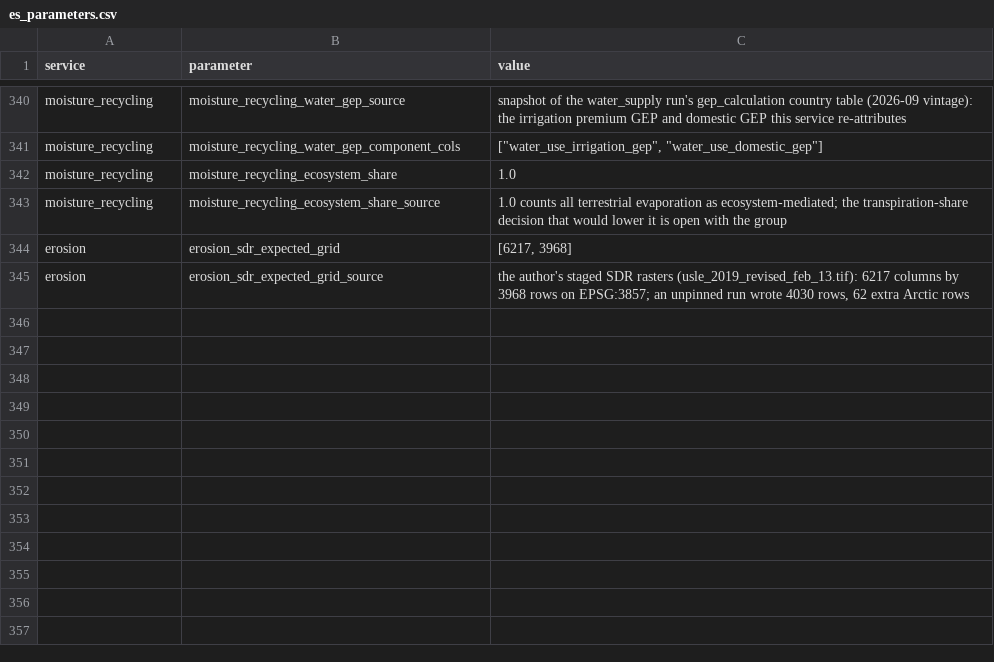
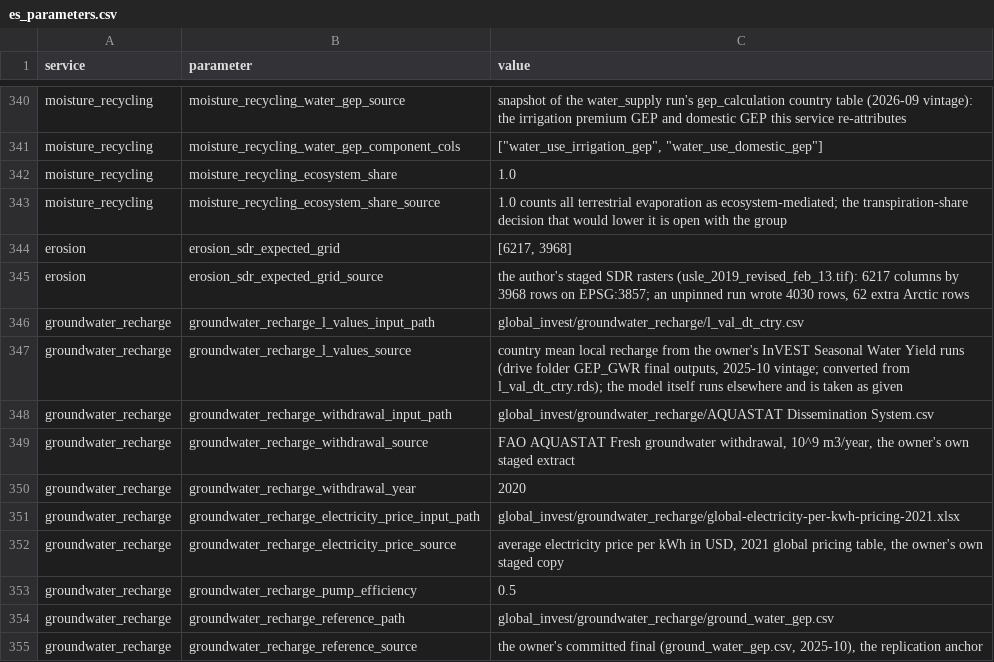
Before and after one commit to NatCapTEEMs/global_invest_dev, a CSV file: global_invest/input_template/es_parameters.csv, drawn as a sheet; only a part is shown, gaps mark what is left out; the diff names each change by its address in the sheet, - before the commit and + after, or states it on an @@ line.

Commit message:
Groundwater recharge: built anyhow, the sheet's column reproduced to the cent, the scope decision left to the group

```diff
--- a/global_invest/input_template/es_parameters.csv
+++ b/global_invest/input_template/es_parameters.csv
+row 346: groundwater_recharge | groundwater_recharge_l_values_input_path | global_invest/groundwater_recharge/l_val_dt_ctry.csv
+row 347: groundwater_recharge | groundwater_recharge_l_values_source | country mean local recharge from the owner's InVEST Seasonal Water Yield runs (drive folder GEP_GWR final outputs, 2025-10 vintage; converted from l_val_dt_ctry.rds); the model itself runs elsewhere and is taken as given
+row 348: groundwater_recharge | groundwater_recharge_withdrawal_input_path | global_invest/groundwater_recharge/AQUASTAT Dissemination System.csv
+row 349: groundwater_recharge | groundwater_recharge_withdrawal_source | FAO AQUASTAT Fresh groundwater withdrawal, 10^9 m3/year, the owner's own staged extract
+row 350: groundwater_recharge | groundwater_recharge_withdrawal_year | 2020
+row 351: groundwater_recharge | groundwater_recharge_electricity_price_input_path | global_invest/groundwater_recharge/global-electricity-per-kwh-pricing-2021.xlsx
+row 352: groundwater_recharge | groundwater_recharge_electricity_price_source | average electricity price per kWh in USD, 2021 global pricing table, the owner's own staged copy
+row 353: groundwater_recharge | groundwater_recharge_pump_efficiency | 0.5
+row 354: groundwater_recharge | groundwater_recharge_reference_path | global_invest/groundwater_recharge/ground_water_gep.csv
+row 355: groundwater_recharge | groundwater_recharge_reference_source | the owner's committed final (ground_water_gep.csv, 2025-10), the replication anchor
```
Also changed, not shown: global_invest/input_template/es_config.csv, 9 other files.
